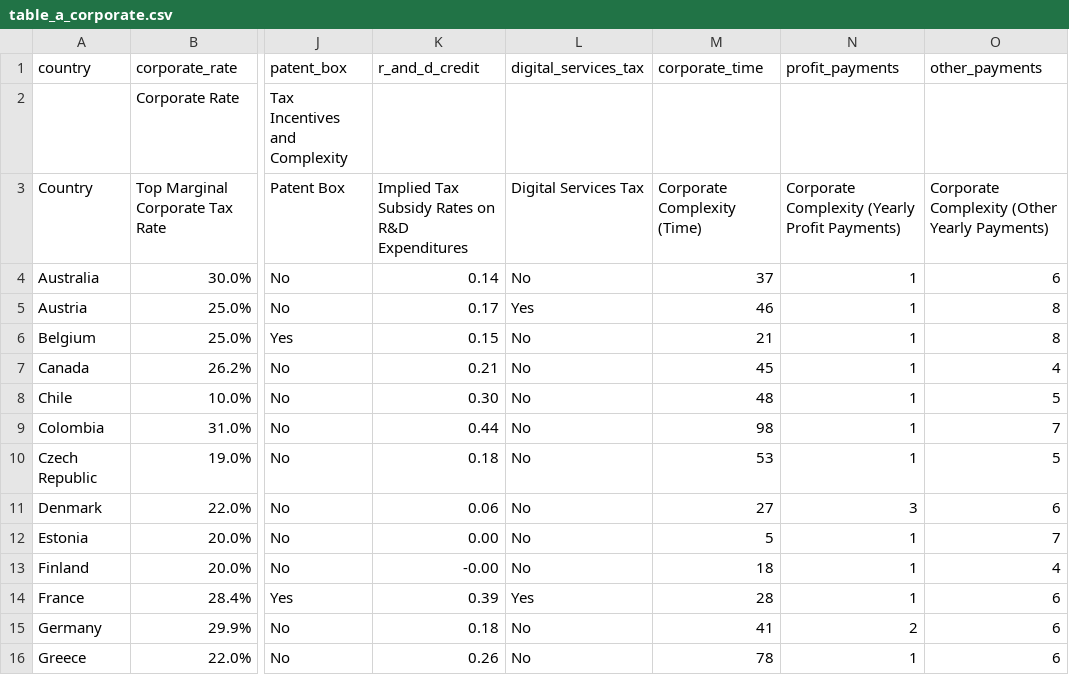
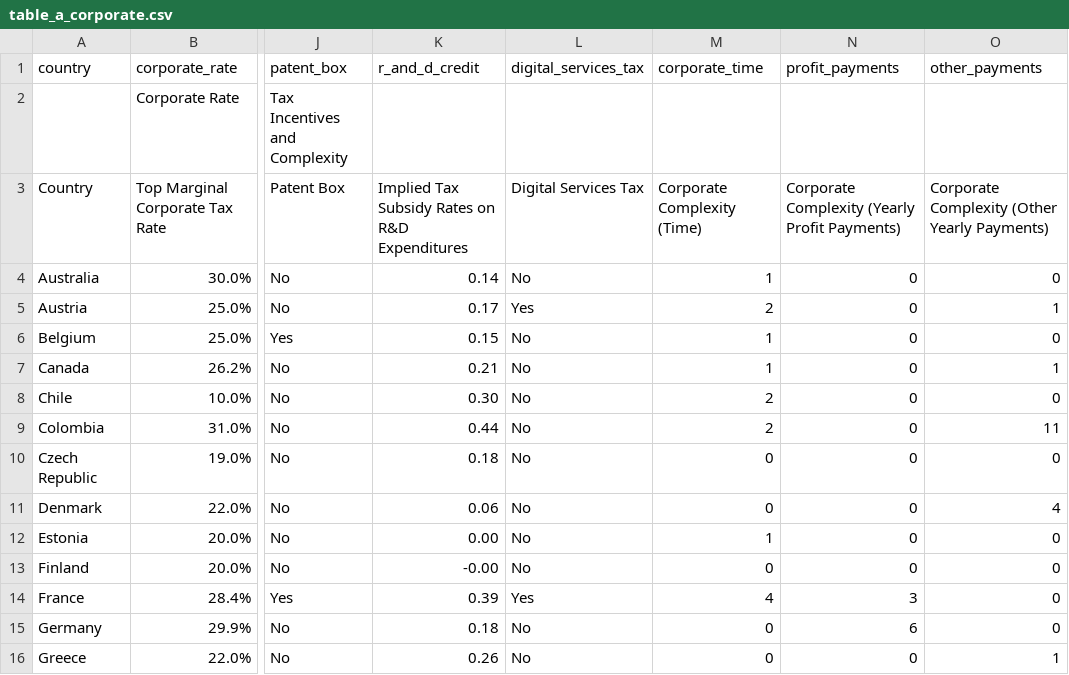
Before and after one commit to TaxFoundation/international-tax-competitiveness-index, a CSV file: final_outputs/table_a_corporate.csv, drawn as a sheet; only a part is shown, gaps mark what is left out; the diff covers the shown part only; the diff names each change by its address in the sheet, - before the commit and + after, or states it on an @@ line.

```diff
--- a/final_outputs/table_a_corporate.csv
+++ b/final_outputs/table_a_corporate.csv
-M4 (corporate_time): 37
+M4 (corporate_time): 1
-N4:N10 (profit_payments): 1
+N4:N10 (profit_payments): 0
-O4 (other_payments): 6
+O4 (other_payments): 0
-M5 (corporate_time): 46
+M5 (corporate_time): 2
-O5 (other_payments): 8
+O5 (other_payments): 1
-M6 (corporate_time): 21
+M6 (corporate_time): 1
-O6 (other_payments): 8
+O6 (other_payments): 0
-M7 (corporate_time): 45
+M7 (corporate_time): 1
-O7 (other_payments): 4
+O7 (other_payments): 1
-M8 (corporate_time): 48
+M8 (corporate_time): 2
-O8 (other_payments): 5
+O8 (other_payments): 0
-M9 (corporate_time): 98
+M9 (corporate_time): 2
-O9 (other_payments): 7
+O9 (other_payments): 11
-M10 (corporate_time): 53
+M10 (corporate_time): 0
-O10 (other_payments): 5
+O10 (other_payments): 0
-M11 (corporate_time): 27
+M11 (corporate_time): 0
-N11 (profit_payments): 3
+N11 (profit_payments): 0
-O11 (other_payments): 6
+O11 (other_payments): 4
-M12 (corporate_time): 5
+M12 (corporate_time): 1
-N12:N13 (profit_payments): 1
+N12:N13 (profit_payments): 0
-O12 (other_payments): 7
+O12 (other_payments): 0
-M13 (corporate_time): 18
+M13 (corporate_time): 0
-O13 (other_payments): 4
+O13 (other_payments): 0
-M14 (corporate_time): 28
+M14 (corporate_time): 4
-N14 (profit_payments): 1
+N14 (profit_payments): 3
-O14:O15 (other_payments): 6
+O14:O15 (other_payments): 0
-M15 (corporate_time): 41
+M15 (corporate_time): 0
-N15 (profit_payments): 2
+N15 (profit_payments): 6
-M16 (corporate_time): 78
+M16 (corporate_time): 0
-N16 (profit_payments): 1
+N16 (profit_payments): 0
-O16 (other_payments): 6
+O16 (other_payments): 1
```
Also changed, not shown: 72 edited cells elsewhere in this file, country_outputs/Chile.csv, country_outputs/Latvia.csv, 48 other files.
